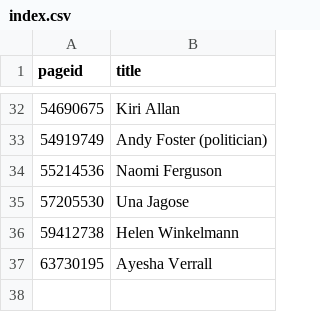
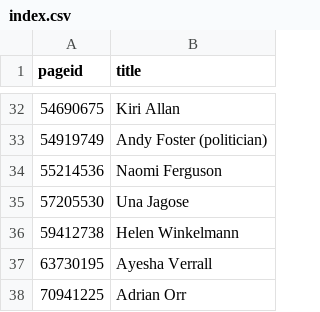
Before and after one commit to every-politician-scrapers/new-zealand-cabinet, a CSV file: enwiki/index.csv, drawn as a sheet; only a part is shown, gaps mark what is left out.

```diff
--- a/enwiki/index.csv
+++ b/enwiki/index.csv
@@ -37 +37,2 @@ pageid,title
 63730195,Ayesha Verrall
+70941225,Adrian Orr
```
Also changed, not shown: 2 other files.
